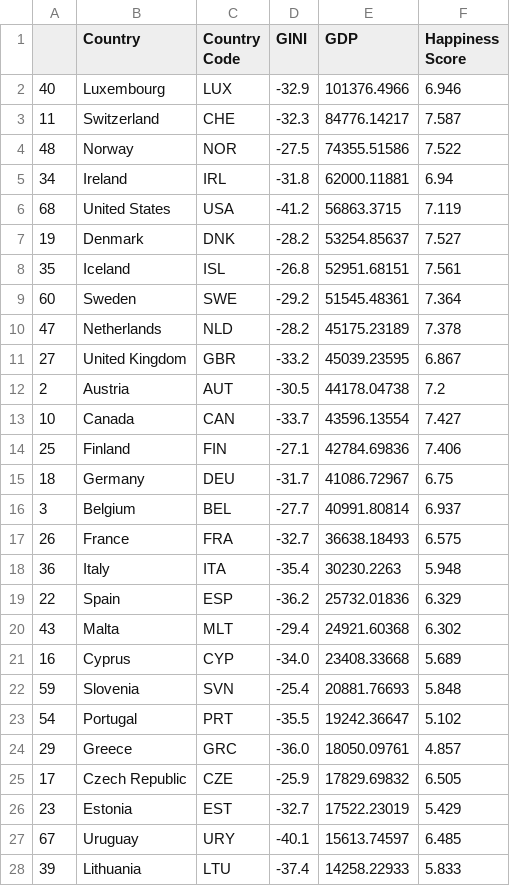
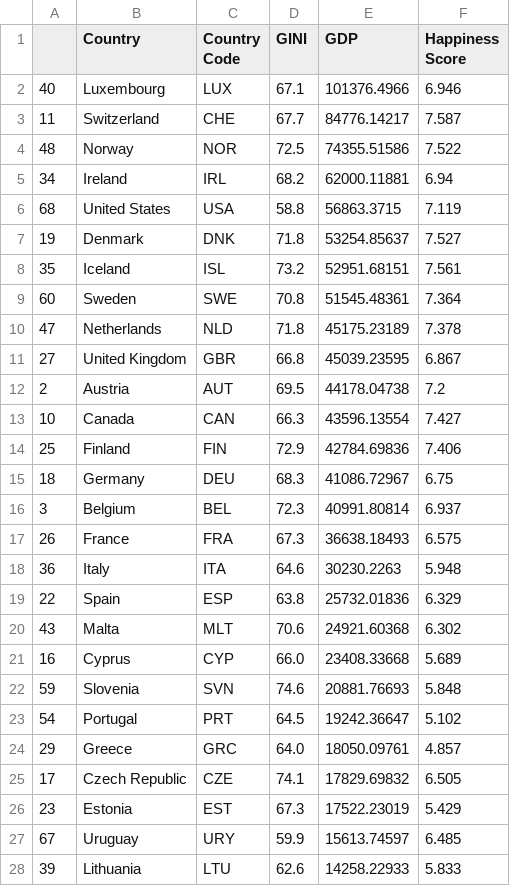
Before and after one commit to headlajack-93/WealthvEqualityandHappiness, a CSV file: Cleaned Data/Cleaned with Python/Merged_2015_Cleaned.csv, drawn as a sheet; only a part is shown; the diff covers the shown part only.

```diff
--- a/Cleaned Data/Cleaned with Python/Merged_2015_Cleaned.csv
+++ b/Cleaned Data/Cleaned with Python/Merged_2015_Cleaned.csv
@@ -1,28 +1,28 @@
 ,Country,Country Code,GINI,GDP,Happiness Score
-40,Luxembourg,LUX,-32.9,101376.4966,6.946
-11,Switzerland,CHE,-32.3,84776.14217,7.587
-48,Norway,NOR,-27.5,74355.51586,7.522
-34,Ireland,IRL,-31.8,62000.11881,6.94
-68,United States,USA,-41.2,56863.3715,7.119
-19,Denmark,DNK,-28.2,53254.85637,7.527
-35,Iceland,ISL,-26.8,52951.68151,7.561
-60,Sweden,SWE,-29.2,51545.48361,7.364
-47,Netherlands,NLD,-28.2,45175.23189,7.378
-27,United Kingdom,GBR,-33.2,45039.23595,6.867
-2,Austria,AUT,-30.5,44178.04738,7.2
-10,Canada,CAN,-33.7,43596.13554,7.427
-25,Finland,FIN,-27.1,42784.69836,7.406
-18,Germany,DEU,-31.7,41086.72967,6.75
-3,Belgium,BEL,-27.7,40991.80814,6.937
-26,France,FRA,-32.7,36638.18493,6.575
-36,Italy,ITA,-35.4,30230.2263,5.948
-22,Spain,ESP,-36.2,25732.01836,6.329
-43,Malta,MLT,-29.4,24921.60368,6.302
-16,Cyprus,CYP,-34.0,23408.33668,5.689
-59,Slovenia,SVN,-25.4,20881.76693,5.848
-54,Portugal,PRT,-35.5,19242.36647,5.102
-29,Greece,GRC,-36.0,18050.09761,4.857
-17,Czech Republic,CZE,-25.9,17829.69832,6.505
-23,Estonia,EST,-32.7,17522.23019,5.429
-67,Uruguay,URY,-40.1,15613.74597,6.485
-39,Lithuania,LTU,-37.4,14258.22933,5.833
+40,Luxembourg,LUX,67.1,101376.4966,6.946
+11,Switzerland,CHE,67.7,84776.14217,7.587
+48,Norway,NOR,72.5,74355.51586,7.522
+34,Ireland,IRL,68.2,62000.11881,6.94
+68,United States,USA,58.8,56863.3715,7.119
+19,Denmark,DNK,71.8,53254.85637,7.527
+35,Iceland,ISL,73.2,52951.68151,7.561
+60,Sweden,SWE,70.8,51545.48361,7.364
+47,Netherlands,NLD,71.8,45175.23189,7.378
+27,United Kingdom,GBR,66.8,45039.23595,6.867
+2,Austria,AUT,69.5,44178.04738,7.2
+10,Canada,CAN,66.3,43596.13554,7.427
+25,Finland,FIN,72.9,42784.69836,7.406
+18,Germany,DEU,68.3,41086.72967,6.75
+3,Belgium,BEL,72.3,40991.80814,6.937
+26,France,FRA,67.3,36638.18493,6.575
+36,Italy,ITA,64.6,30230.2263,5.948
+22,Spain,ESP,63.8,25732.01836,6.329
+43,Malta,MLT,70.6,24921.60368,6.302
+16,Cyprus,CYP,66.0,23408.33668,5.689
+59,Slovenia,SVN,74.6,20881.76693,5.848
+54,Portugal,PRT,64.5,19242.36647,5.102
+29,Greece,GRC,64.0,18050.09761,4.857
+17,Czech Republic,CZE,74.1,17829.69832,6.505
+23,Estonia,EST,67.3,17522.23019,5.429
+67,Uruguay,URY,59.9,15613.74597,6.485
+39,Lithuania,LTU,62.6,14258.22933,5.833
```
Also changed, not shown: 44 edited cells elsewhere in this file, Cleaned Data/Cleaned with Python/Aggregate_Cleaned.csv, Cleaned Data/Cleaned with Python/Merged_2016_Cleaned.csv, 4 other files.
